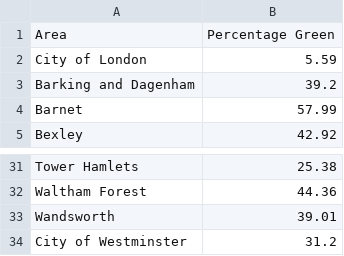
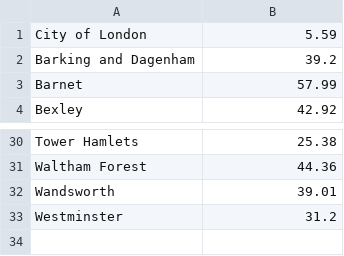
Before and after one commit to Aashinbot/DataVisFinalProject, a CSV file: dataset/Greenage/percent of borough green.csv, drawn as a sheet; only a part is shown, gaps mark what is left out.

```diff
--- a/dataset/Greenage/percent of borough green.csv
+++ b/dataset/Greenage/percent of borough green.csv
@@ -1,2 +1 @@
-Area,Percentage Green
 City of London,5.59
@@ -33,2 +32,2 @@ Waltham Forest,44.36
 Wandsworth,39.01
-City of Westminster,31.2
+Westminster,31.2
```
Also changed, not shown: 4 other files.
